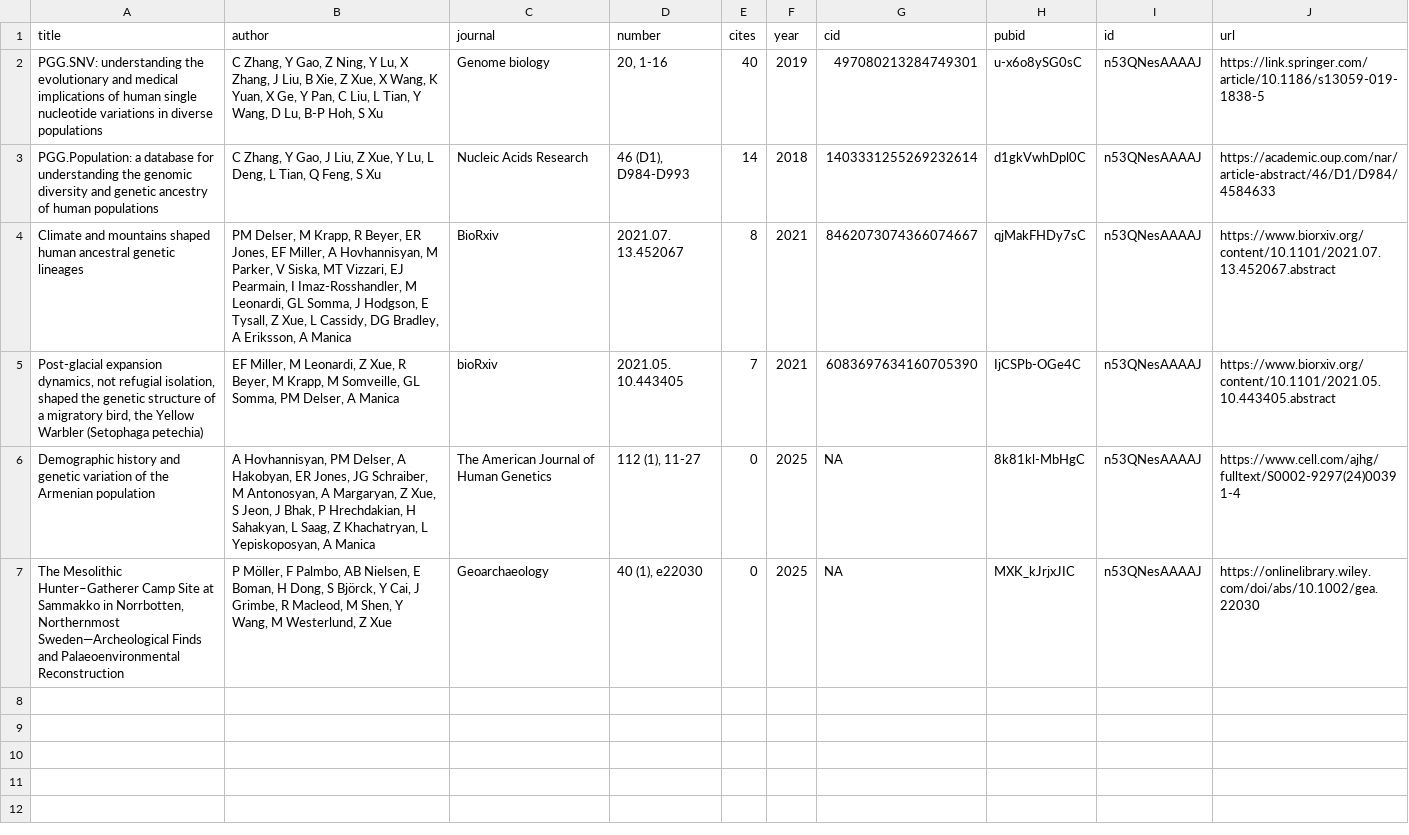
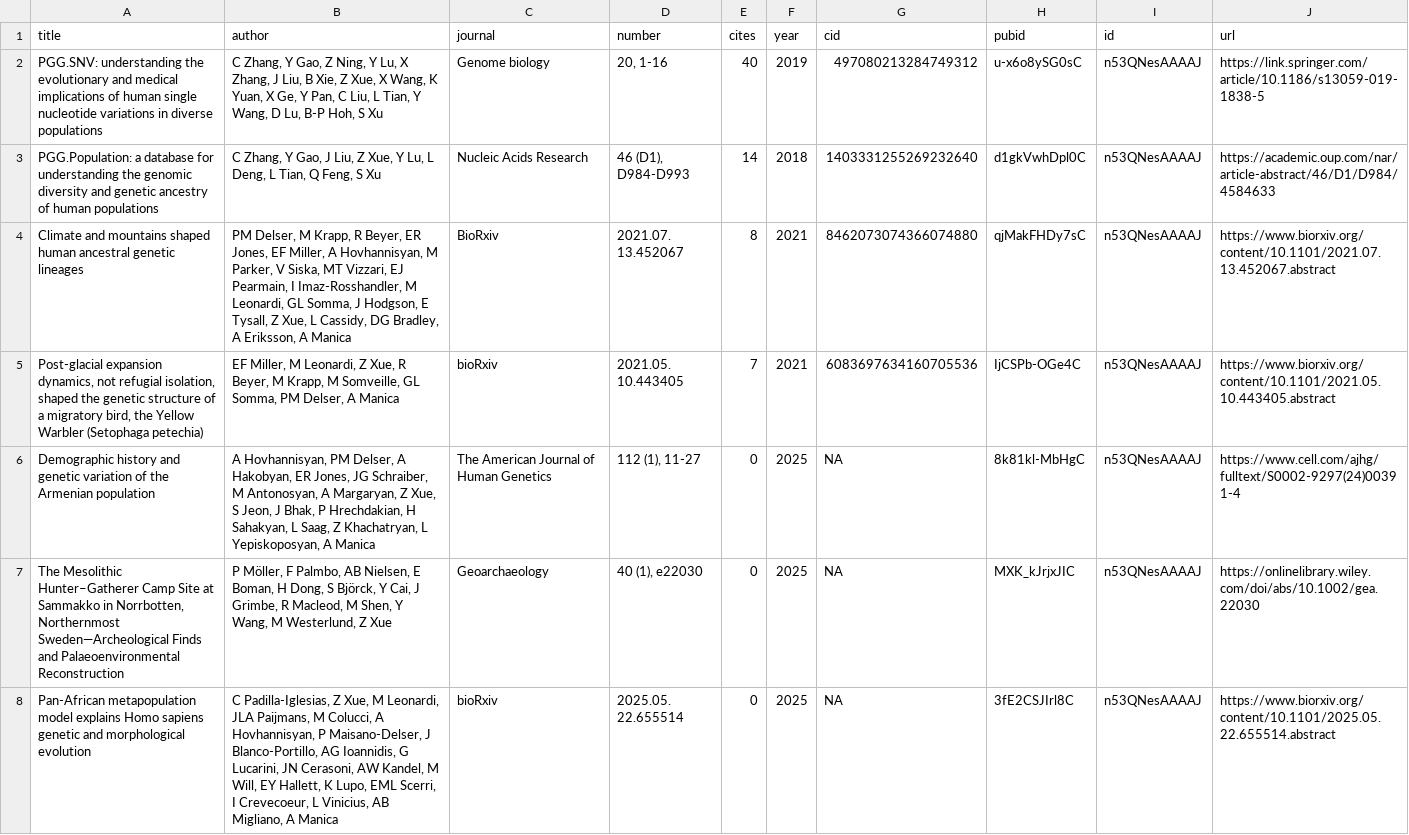
Before and after one commit to EvolEcolGroup/website, a CSV file: people/zhe_xue_pubs.csv, drawn as a sheet.

```diff
--- a/people/zhe_xue_pubs.csv
+++ b/people/zhe_xue_pubs.csv
@@ -1,7 +1,8 @@
 "title","author","journal","number","cites","year","cid","pubid","id","url"
-"PGG.SNV: understanding the evolutionary and medical implications of human single nucleotide variations in diverse populations","C Zhang, Y Gao, Z Ning, Y Lu, X Zhang, J Liu, B Xie, Z Xue, X Wang, K Yuan, X Ge, Y Pan, C Liu, L Tian, Y Wang, D Lu, B-P Hoh, S Xu","Genome biology","20, 1-16",40,2019,"497080213284749301","u-x6o8ySG0sC","n53QNesAAAAJ","https://link.springer.com/article/10.1186/s13059-019-1838-5"
-"PGG.Population: a database for understanding the genomic diversity and genetic ancestry of human populations","C Zhang, Y Gao, J Liu, Z Xue, Y Lu, L Deng, L Tian, Q Feng, S Xu","Nucleic Acids Research","46 (D1), D984-D993",14,2018,"1403331255269232614","d1gkVwhDpl0C","n53QNesAAAAJ","https://academic.oup.com/nar/article-abstract/46/D1/D984/4584633"
-"Climate and mountains shaped human ancestral genetic lineages","PM Delser, M Krapp, R Beyer, ER Jones, EF Miller, A Hovhannisyan, M Parker, V Siska, MT Vizzari, EJ Pearmain, I Imaz-Rosshandler, M Leonardi, GL Somma, J Hodgson, E Tysall, Z Xue, L Cassidy, DG Bradley, A Eriksson, A Manica","BioRxiv","2021.07. 13.452067",8,2021,"8462073074366074667","qjMakFHDy7sC","n53QNesAAAAJ","https://www.biorxiv.org/content/10.1101/2021.07.13.452067.abstract"
-"Post-glacial expansion dynamics, not refugial isolation, shaped the genetic structure of a migratory bird, the Yellow Warbler (Setophaga petechia)","EF Miller, M Leonardi, Z Xue, R Beyer, M Krapp, M Somveille, GL Somma, PM Delser, A Manica","bioRxiv","2021.05. 10.443405",7,2021,"6083697634160705390","IjCSPb-OGe4C","n53QNesAAAAJ","https://www.biorxiv.org/content/10.1101/2021.05.10.443405.abstract"
+"PGG.SNV: understanding the evolutionary and medical implications of human single nucleotide variations in diverse populations","C Zhang, Y Gao, Z Ning, Y Lu, X Zhang, J Liu, B Xie, Z Xue, X Wang, K Yuan, X Ge, Y Pan, C Liu, L Tian, Y Wang, D Lu, B-P Hoh, S Xu","Genome biology","20, 1-16",40,2019,"497080213284749312","u-x6o8ySG0sC","n53QNesAAAAJ","https://link.springer.com/article/10.1186/s13059-019-1838-5"
+"PGG.Population: a database for understanding the genomic diversity and genetic ancestry of human populations","C Zhang, Y Gao, J Liu, Z Xue, Y Lu, L Deng, L Tian, Q Feng, S Xu","Nucleic Acids Research","46 (D1), D984-D993",14,2018,"1403331255269232640","d1gkVwhDpl0C","n53QNesAAAAJ","https://academic.oup.com/nar/article-abstract/46/D1/D984/4584633"
+"Climate and mountains shaped human ancestral genetic lineages","PM Delser, M Krapp, R Beyer, ER Jones, EF Miller, A Hovhannisyan, M Parker, V Siska, MT Vizzari, EJ Pearmain, I Imaz-Rosshandler, M Leonardi, GL Somma, J Hodgson, E Tysall, Z Xue, L Cassidy, DG Bradley, A Eriksson, A Manica","BioRxiv","2021.07. 13.452067",8,2021,"8462073074366074880","qjMakFHDy7sC","n53QNesAAAAJ","https://www.biorxiv.org/content/10.1101/2021.07.13.452067.abstract"
+"Post-glacial expansion dynamics, not refugial isolation, shaped the genetic structure of a migratory bird, the Yellow Warbler (Setophaga petechia)","EF Miller, M Leonardi, Z Xue, R Beyer, M Krapp, M Somveille, GL Somma, PM Delser, A Manica","bioRxiv","2021.05. 10.443405",7,2021,"6083697634160705536","IjCSPb-OGe4C","n53QNesAAAAJ","https://www.biorxiv.org/content/10.1101/2021.05.10.443405.abstract"
 "Demographic history and genetic variation of the Armenian population","A Hovhannisyan, PM Delser, A Hakobyan, ER Jones, JG Schraiber, M Antonosyan, A Margaryan, Z Xue, S Jeon, J Bhak, P Hrechdakian, H Sahakyan, L Saag, Z Khachatryan, L Yepiskoposyan, A Manica","The American Journal of Human Genetics","112 (1), 11-27",0,2025,NA,"8k81kl-MbHgC","n53QNesAAAAJ","https://www.cell.com/ajhg/fulltext/S0002-9297(24)00391-4"
 "The Mesolithic Hunter–Gatherer Camp Site at Sammakko in Norrbotten, Northernmost Sweden—Archeological Finds and Palaeoenvironmental Reconstruction","P Möller, F Palmbo, AB Nielsen, E Boman, H Dong, S Björck, Y Cai, J Grimbe, R Macleod, M Shen, Y Wang, M Westerlund, Z Xue","Geoarchaeology","40 (1), e22030",0,2025,NA,"MXK_kJrjxJIC","n53QNesAAAAJ","https://onlinelibrary.wiley.com/doi/abs/10.1002/gea.22030"
+"Pan-African metapopulation model explains Homo sapiens genetic and morphological evolution","C Padilla-Iglesias, Z Xue, M Leonardi, JLA Paijmans, M Colucci, A Hovhannisyan, P Maisano-Delser, J Blanco-Portillo, AG Ioannidis, G Lucarini, JN Cerasoni, AW Kandel, M Will, EY Hallett, K Lupo, EML Scerri, I Crevecoeur, L Vinicius, AB Migliano, A Manica","bioRxiv","2025.05. 22.655514",0,2025,NA,"3fE2CSJIrl8C","n53QNesAAAAJ","https://www.biorxiv.org/content/10.1101/2025.05.22.655514.abstract"
```
Also changed, not shown: papers/group_pubs.csv, papers/people_metadata.csv, 6 other files.
